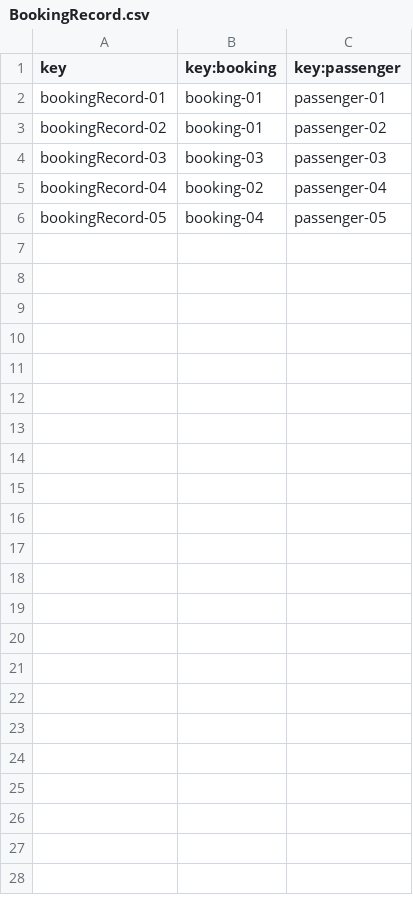
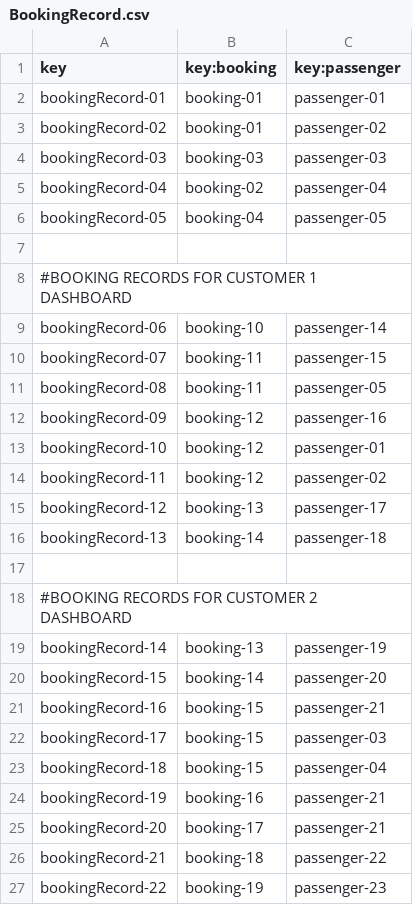
Before and after one commit to javpalgon/Acme-ANS-C2, a CSV file: src/main/resources/WEB-INF/data/sample/BookingRecord.csv, drawn as a sheet.

```diff
--- a/src/main/resources/WEB-INF/data/sample/BookingRecord.csv
+++ b/src/main/resources/WEB-INF/data/sample/BookingRecord.csv
@@ -6 +6,22 @@ bookingRecord-04,booking-02,passenger-04
 bookingRecord-05,booking-04,passenger-05
+
+#BOOKING RECORDS FOR CUSTOMER 1 DASHBOARD
+bookingRecord-06,booking-10,passenger-14
+bookingRecord-07,booking-11,passenger-15
+bookingRecord-08,booking-11,passenger-05
+bookingRecord-09,booking-12,passenger-16
+bookingRecord-10,booking-12,passenger-01
+bookingRecord-11,booking-12,passenger-02
+bookingRecord-12,booking-13,passenger-17
+bookingRecord-13,booking-14,passenger-18
+
+#BOOKING RECORDS FOR CUSTOMER 2 DASHBOARD
+bookingRecord-14,booking-13,passenger-19
+bookingRecord-15,booking-14,passenger-20
+bookingRecord-16,booking-15,passenger-21
+bookingRecord-17,booking-15,passenger-03
+bookingRecord-18,booking-15,passenger-04
+bookingRecord-19,booking-16,passenger-21
+bookingRecord-20,booking-17,passenger-21
+bookingRecord-21,booking-18,passenger-22
+bookingRecord-22,booking-19,passenger-23
```
Also changed, not shown: src/main/resources/WEB-INF/data/sample/booking.csv, src/main/resources/WEB-INF/data/sample/flight.csv, 10 other files.
